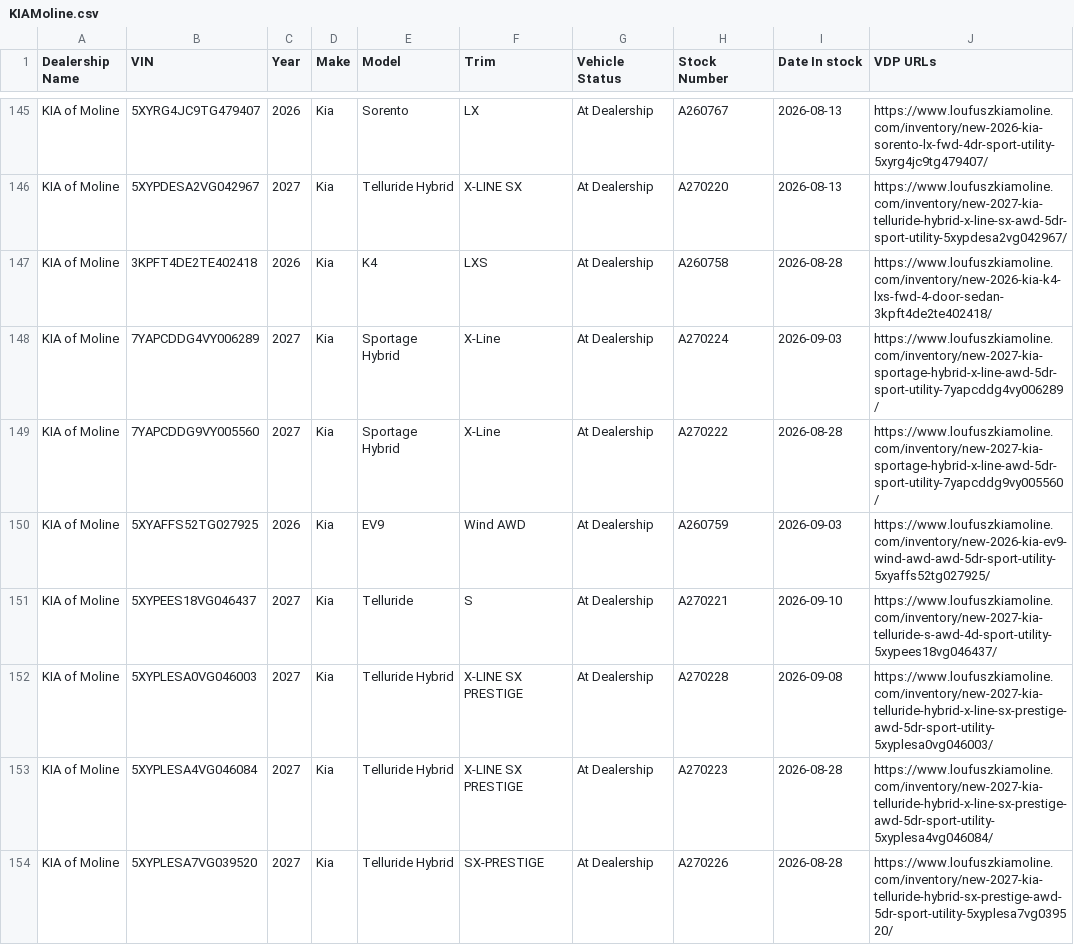
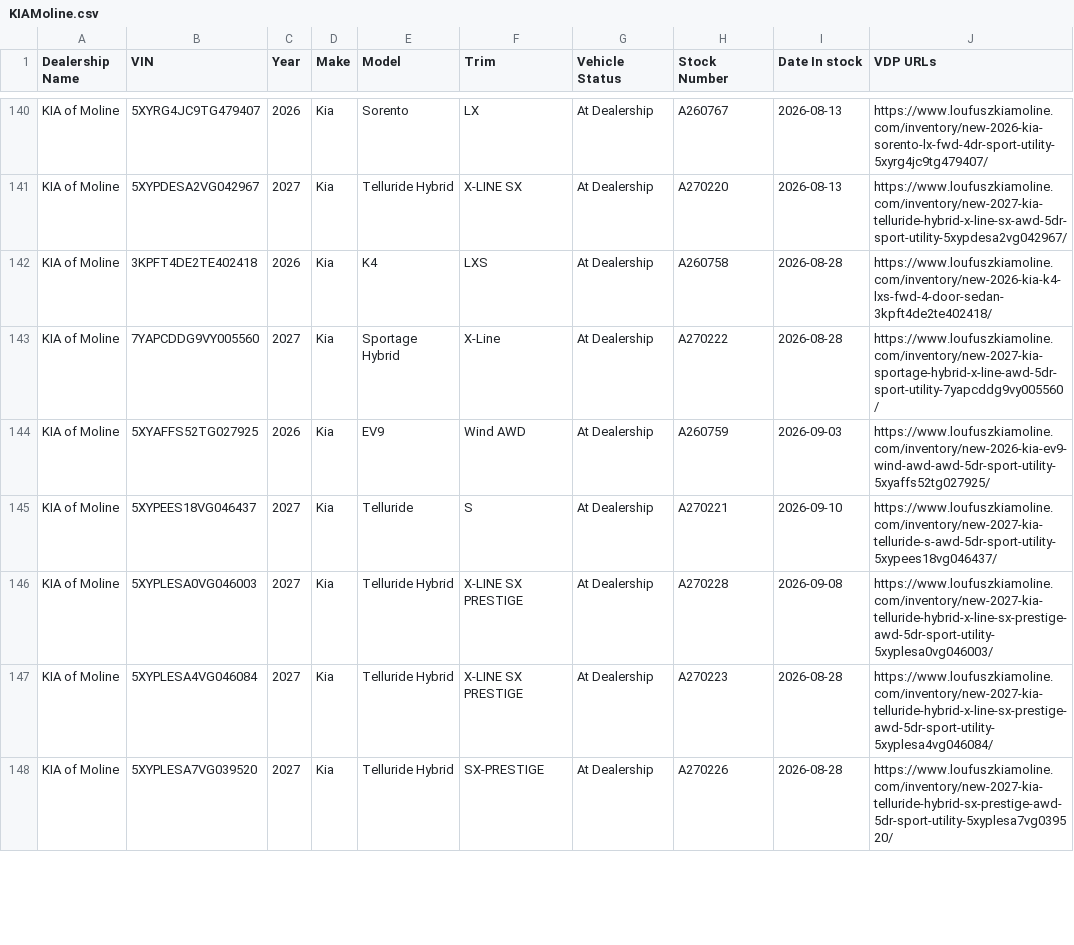
Before and after one commit to JnuruFusz/-lou-fusz-2027-model-pipeline, a CSV file: data/KIAMoline.csv, drawn as a sheet; only a part is shown, gaps mark what is left out; the diff covers the shown part only.

```diff
--- a/data/KIAMoline.csv
+++ b/data/KIAMoline.csv
@@ -147,6 +142,5 @@
 "KIA of Moline",3KPFT4DE2TE402418,2026,Kia,K4,LXS,"At Dealership",A260758,2026-08-28,https://www.loufuszkiamoline.com/inventory/new-2026-kia-k4-lxs-fwd-4-door-sedan-3kpft4de2te402418/
-"KIA of Moline",7YAPCDDG4VY006289,2027,Kia,"Sportage Hybrid",X-Line,"At Dealership",A270224,2026-09-03,https://www.loufuszkiamoline.com/inventory/new-2027-kia-sportage-hybrid-x-line-awd-5dr-sport-utility-7yapcddg4vy006289/
 "KIA of Moline",7YAPCDDG9VY005560,2027,Kia,"Sportage Hybrid",X-Line,"At Dealership",A270222,2026-08-28,https://www.loufuszkiamoline.com/inventory/new-2027-kia-sportage-hybrid-x-line-awd-5dr-sport-utility-7yapcddg9vy005560/
 "KIA of Moline",5XYAFFS52TG027925,2026,Kia,EV9,"Wind AWD","At Dealership",A260759,2026-09-03,https://www.loufuszkiamoline.com/inventory/new-2026-kia-ev9-wind-awd-awd-5dr-sport-utility-5xyaffs52tg027925/
-"KIA of Moline",5XYPEES18VG046437,2027,Kia,Telluride,S,"At Dealership",A270221,2026-09-10,https://www.loufuszkiamoline.com/inventory/new-2027-kia-telluride-s-awd-4d-sport-utility-5xypees18vg046437/
+"KIA of Moline",5XYPEES18VG046437,2027,Kia,Telluride,S,"At Dealership",A270221,2026-09-10,https://www.loufuszkiamoline.com/inventory/new-2027-kia-telluride-s-awd-5dr-sport-utility-5xypees18vg046437/
 "KIA of Moline",5XYPLESA0VG046003,2027,Kia,"Telluride Hybrid","X-LINE SX PRESTIGE","At Dealership",A270228,2026-09-08,https://www.loufuszkiamoline.com/inventory/new-2027-kia-telluride-hybrid-x-line-sx-prestige-awd-5dr-sport-utility-5xyplesa0vg046003/
```
Also changed, not shown: 8 removed rows and 10 edited cells elsewhere in this file, data/FuszChevrolet.csv, data/KIAEvansville.csv, 11 other files.
